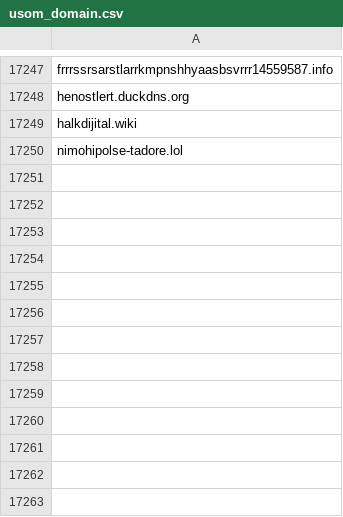
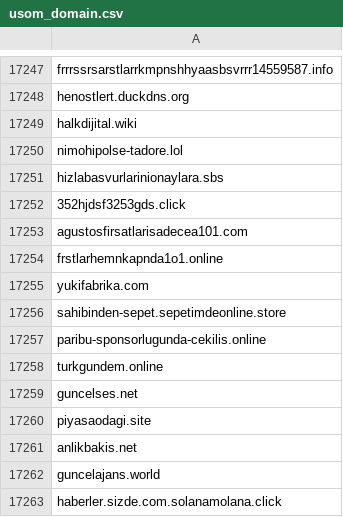
Before and after one commit to InfoSEC-TR/usom-ioc-sync, a CSV file: output/usom_domain.csv, drawn as a sheet; only a part is shown, gaps mark what is left out; the diff names each change by its address in the sheet, - before the commit and + after, or states it on an @@ line.

```diff
--- a/output/usom_domain.csv
+++ b/output/usom_domain.csv
+row 17251: hizlabasvurlarinionaylara.sbs
+row 17252: 352hjdsf3253gds.click
+row 17253: agustosfirsatlarisadecea101.com
+row 17254: frstlarhemnkapnda1o1.online
+row 17255: yukifabrika.com
+row 17256: sahibinden-sepet.sepetimdeonline.store
+row 17257: paribu-sponsorlugunda-cekilis.online
+row 17258: turkgundem.online
+row 17259: guncelses.net
+row 17260: piyasaodagi.site
+row 17261: anlikbakis.net
+row 17262: guncelajans.world
+row 17263: haberler.sizde.com.solanamolana.click
```
Also changed, not shown: 3 other files.
